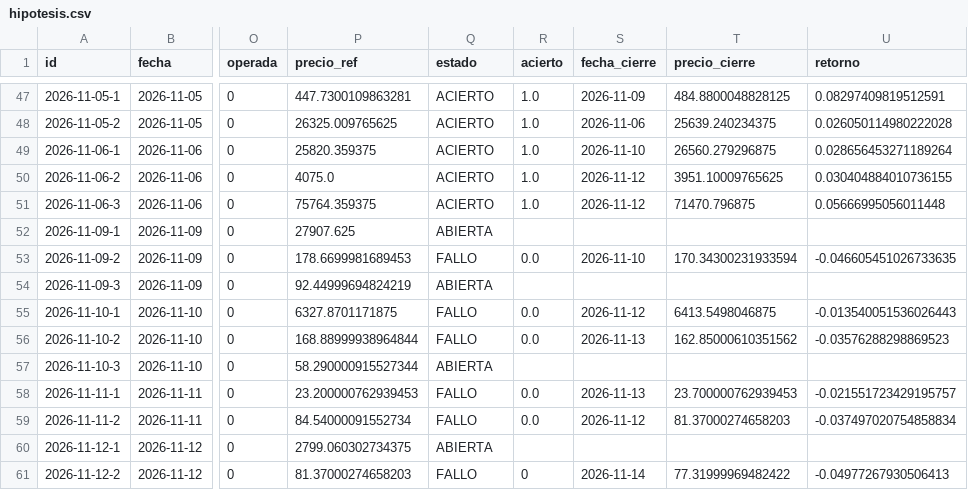
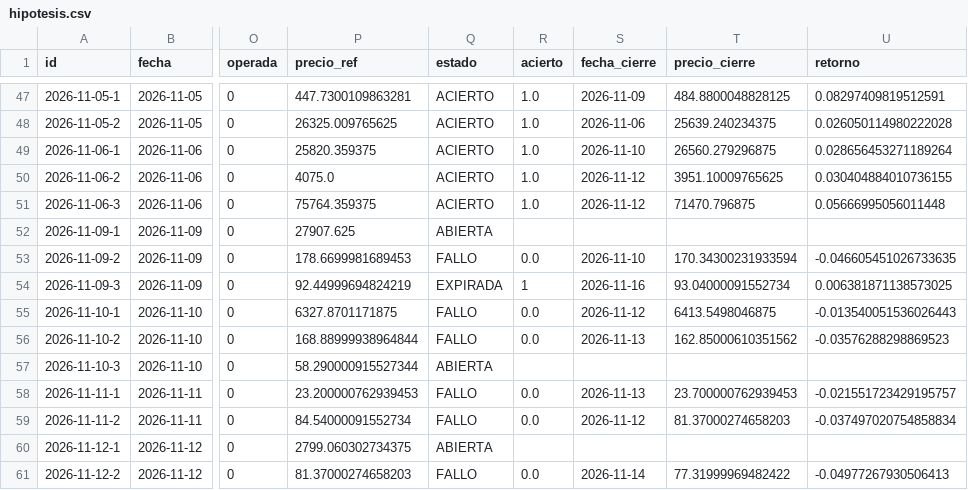
Before and after one commit to xqwertyx-ai/Tradingbot, a CSV file: data/dashboard/hipotesis.csv, drawn as a sheet; only a part is shown, gaps mark what is left out; the diff names each change by its address in the sheet, - before the commit and + after, or states it on an @@ line.

```diff
--- a/data/dashboard/hipotesis.csv
+++ b/data/dashboard/hipotesis.csv
-Q54 (estado): ABIERTA
+Q54 (estado): EXPIRADA
-R54 (acierto): (empty)
+R54 (acierto): 1
-S54 (fecha_cierre): (empty)
+S54 (fecha_cierre): 2026-11-16
-T54 (precio_cierre): (empty)
+T54 (precio_cierre): 93.04000091552734
-U54 (retorno): (empty)
+U54 (retorno): 0.006381871138573025
-R61 (acierto): 0
+R61 (acierto): 0.0
```
Also changed, not shown: 10 other files.
